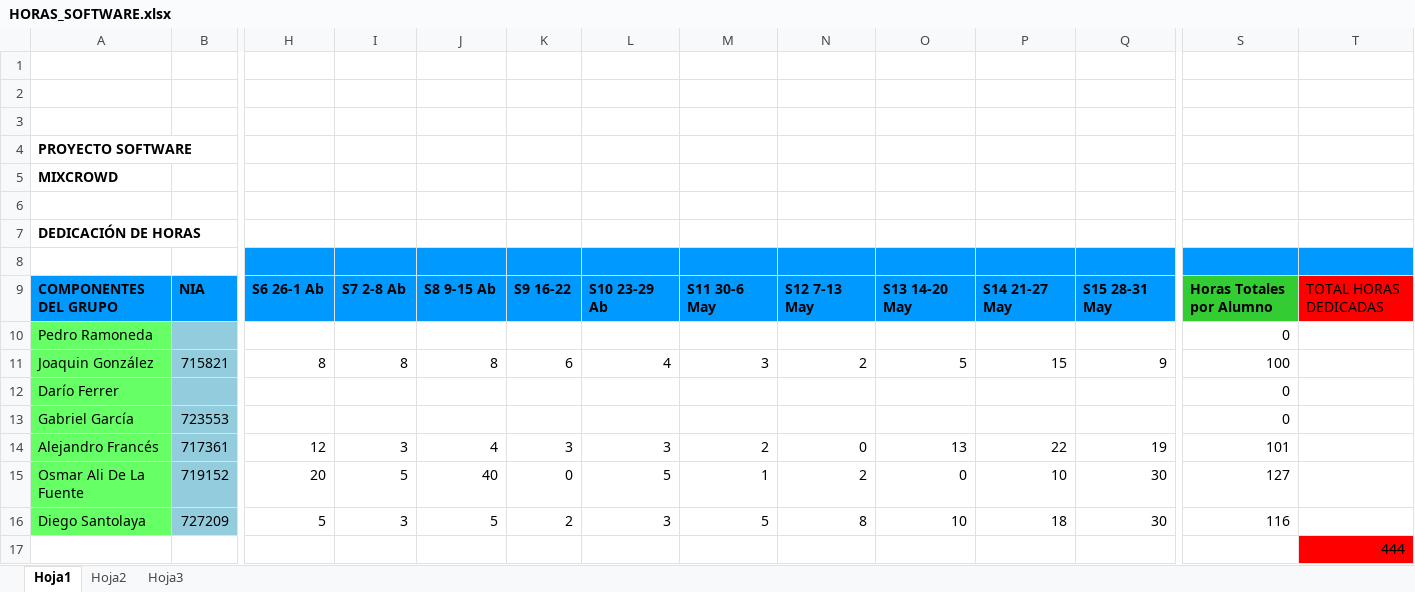
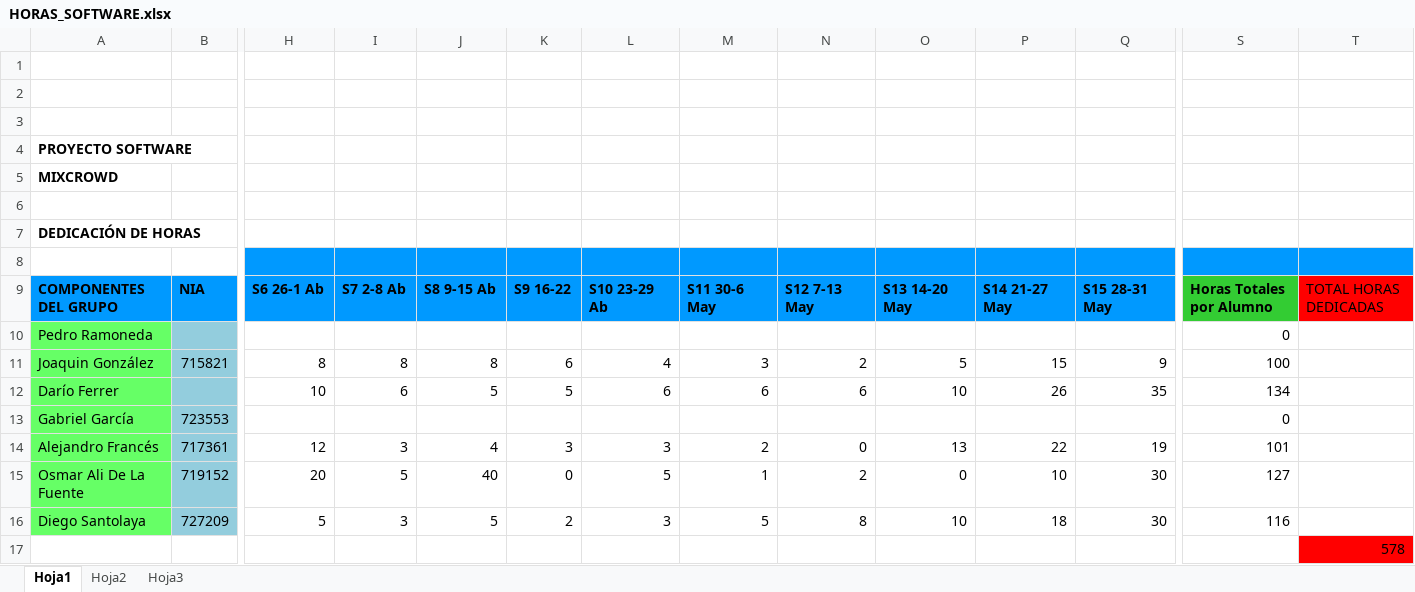
Before and after one commit to UNIZAR-30226-2018-06/MixCrowd-FrontEnd, an Excel workbook: HORAS_SOFTWARE.xlsx, sheet Hoja1, drawn as a sheet; only a part is shown, gaps mark what is left out; values as stored, in another font and other column widths than the file's, no borders; removed rows and columns are numbered as before the commit, all else as after; rows hold the shown columns only; the diff names each change by its address in the sheet, - before the commit and + after, or states it on an @@ line.

Commit message:
horas

```diff
--- a/HORAS_SOFTWARE.xlsx (sheet Hoja1)
+++ b/HORAS_SOFTWARE.xlsx (sheet Hoja1)
-row 12: Darío Ferrer |  |  |  |  |  |  |  |  |  |  |  | 0
+row 12: Darío Ferrer |  | 10 | 6 | 5 | 5 | 6 | 6 | 6 | 10 | 26 | 35 | 134
-T17: 444
+T17: 578
```
